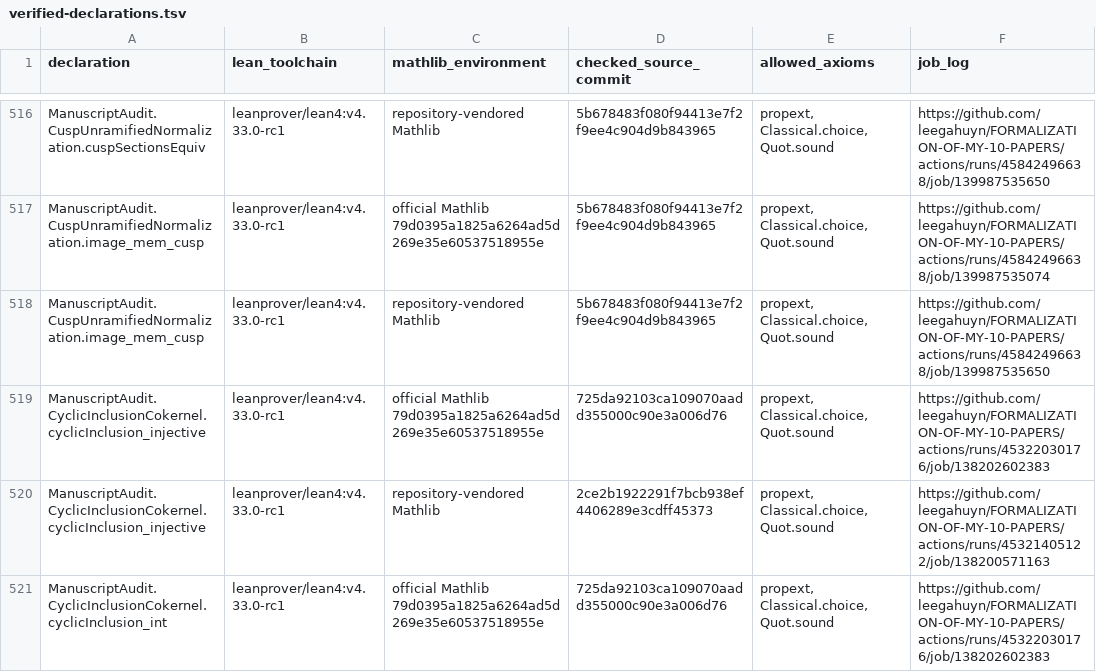
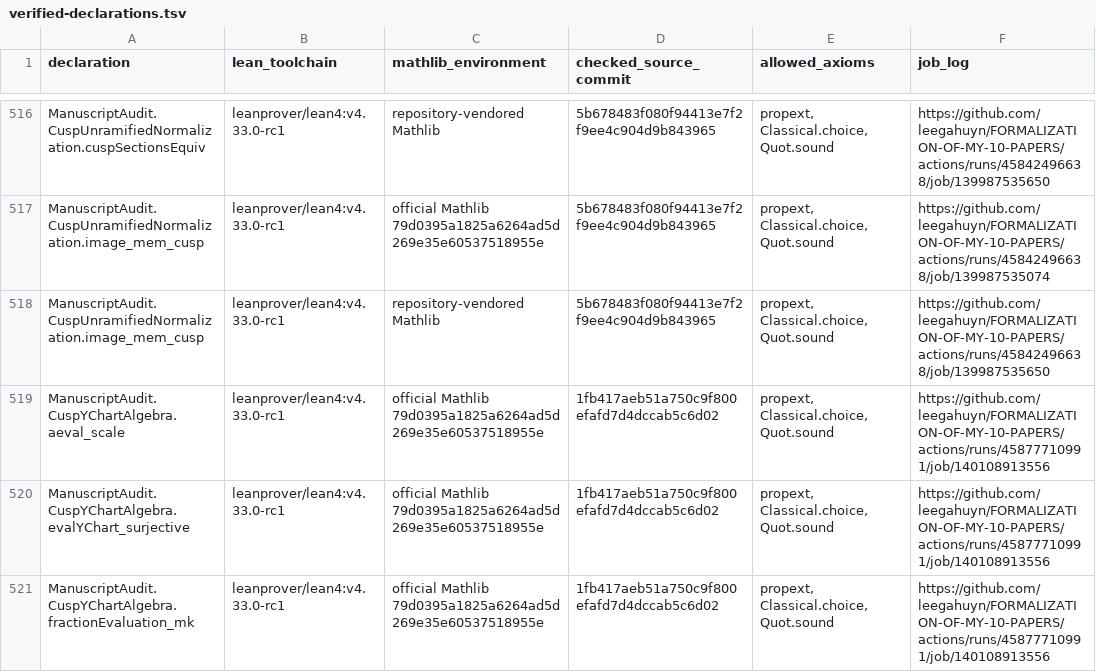
Before and after one commit to leegahuyn/FORMALIZATION-OF-MY-10-PAPERS, a TSV file: PrimalitySheafVerification/ManuscriptAudit/verified-declarations.tsv, drawn as a sheet; only a part is shown, gaps mark what is left out; the shorter side is filled out with more unchanged rows; the diff covers the shown part only; the diff names each change by its address in the sheet, - before the commit and + after, or states it on an @@ line.

Commit message:
Formalize degree-one étale descent on the proper cusp cover

```diff
--- a/PrimalitySheafVerification/ManuscriptAudit/verified-declarations.tsv
+++ b/PrimalitySheafVerification/ManuscriptAudit/verified-declarations.tsv
+row 519: ManuscriptAudit.CuspYChartAlgebra.aeval_scale | leanprover/lean4:v4.33.0-rc1 | official Mathlib 79d0395a1825a6264ad5d269e35e60537518955e | 1fb417aeb51a750c9f800efafd7d4dccab5c6d02 | propext, Classical.choice, Quot.sound | https://github.com/leegahuyn/FORMALIZATION-OF-MY-10-PAPERS/actions/runs/45877710991/job/140108913556
+row 520: ManuscriptAudit.CuspYChartAlgebra.evalYChart_surjective | leanprover/lean4:v4.33.0-rc1 | official Mathlib 79d0395a1825a6264ad5d269e35e60537518955e | 1fb417aeb51a750c9f800efafd7d4dccab5c6d02 | propext, Classical.choice, Quot.sound | https://github.com/leegahuyn/FORMALIZATION-OF-MY-10-PAPERS/actions/runs/45877710991/job/140108913556
+row 521: ManuscriptAudit.CuspYChartAlgebra.fractionEvaluation_mk | leanprover/lean4:v4.33.0-rc1 | official Mathlib 79d0395a1825a6264ad5d269e35e60537518955e | 1fb417aeb51a750c9f800efafd7d4dccab5c6d02 | propext, Classical.choice, Quot.sound | https://github.com/leegahuyn/FORMALIZATION-OF-MY-10-PAPERS/actions/runs/45877710991/job/140108913556
```
Also changed, not shown: 6 added rows elsewhere in this file, 9 other files.
